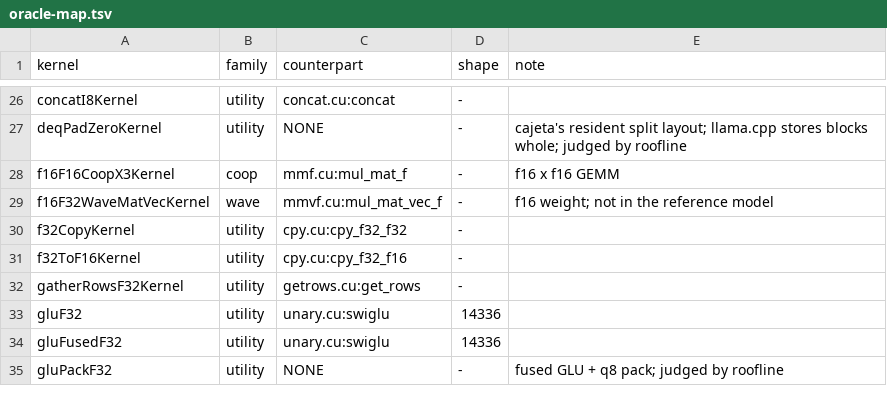
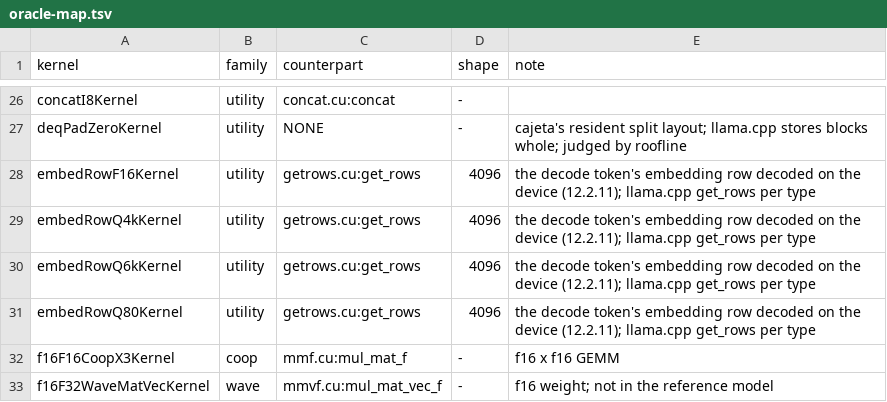
Before and after one commit to jklappenbach/cajeta-llm, a TSV file: census/oracle-map.tsv, drawn as a sheet; only a part is shown, gaps mark what is left out; the shorter side is filled out with more unchanged rows; the diff names each change by its address in the sheet, - before the commit and + after, or states it on an @@ line.

```diff
--- a/census/oracle-map.tsv
+++ b/census/oracle-map.tsv
+row 28: embedRowF16Kernel | utility | getrows.cu:get_rows | 4096 | the decode token's embedding row decoded on the device (12.2.11); llama.cpp get_rows per type
+row 29: embedRowQ4kKernel | utility | getrows.cu:get_rows | 4096 | the decode token's embedding row decoded on the device (12.2.11); llama.cpp get_rows per type
+row 30: embedRowQ6kKernel | utility | getrows.cu:get_rows | 4096 | the decode token's embedding row decoded on the device (12.2.11); llama.cpp get_rows per type
+row 31: embedRowQ80Kernel | utility | getrows.cu:get_rows | 4096 | the decode token's embedding row decoded on the device (12.2.11); llama.cpp get_rows per type
```
Also changed, not shown: 7 other files.
